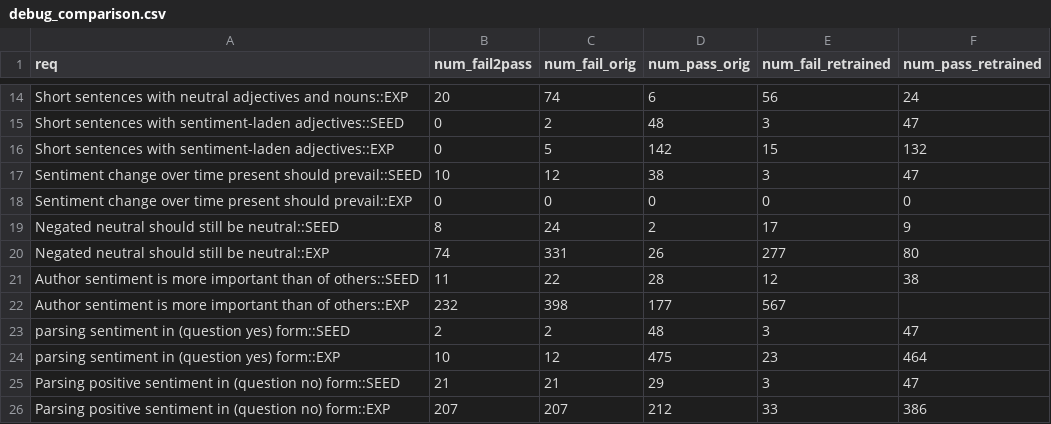
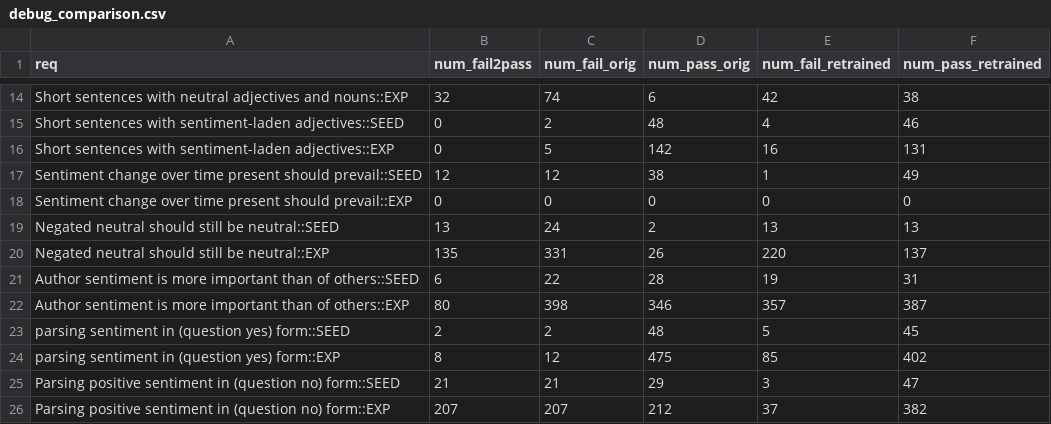
Before and after one commit to jasonlee27/alict, a CSV file: _results/retrain/debug_comparison.csv, drawn as a sheet; only a part is shown, gaps mark what is left out; the diff covers the shown part only; the diff names each change by its address in the sheet, - before the commit and + after, or states it on an @@ line.

```diff
--- a/_results/retrain/debug_comparison.csv
+++ b/_results/retrain/debug_comparison.csv
-B14 (num_fail2pass): 20
+B14 (num_fail2pass): 32
-E14 (num_fail_retrained): 56
+E14 (num_fail_retrained): 42
-F14 (num_pass_retrained): 24
+F14 (num_pass_retrained): 38
-E15 (num_fail_retrained): 3
+E15 (num_fail_retrained): 4
-F15 (num_pass_retrained): 47
+F15 (num_pass_retrained): 46
-E16 (num_fail_retrained): 15
+E16 (num_fail_retrained): 16
-F16 (num_pass_retrained): 132
+F16 (num_pass_retrained): 131
-B17 (num_fail2pass): 10
+B17 (num_fail2pass): 12
-E17 (num_fail_retrained): 3
+E17 (num_fail_retrained): 1
-F17 (num_pass_retrained): 47
+F17 (num_pass_retrained): 49
-B19 (num_fail2pass): 8
+B19 (num_fail2pass): 13
-E19 (num_fail_retrained): 17
+E19 (num_fail_retrained): 13
-F19 (num_pass_retrained): 9
+F19 (num_pass_retrained): 13
-B20 (num_fail2pass): 74
+B20 (num_fail2pass): 135
-E20 (num_fail_retrained): 277
+E20 (num_fail_retrained): 220
-F20 (num_pass_retrained): 80
+F20 (num_pass_retrained): 137
-B21 (num_fail2pass): 11
+B21 (num_fail2pass): 6
-E21 (num_fail_retrained): 12
+E21 (num_fail_retrained): 19
-F21 (num_pass_retrained): 38
+F21 (num_pass_retrained): 31
-B22 (num_fail2pass): 232
+B22 (num_fail2pass): 80
-D22 (num_pass_orig): 177
+D22 (num_pass_orig): 346
-E22 (num_fail_retrained): 567
+E22 (num_fail_retrained): 357
-F22 (num_pass_retrained): (empty)
+F22 (num_pass_retrained): 387
-E23 (num_fail_retrained): 3
+E23 (num_fail_retrained): 5
-F23 (num_pass_retrained): 47
+F23 (num_pass_retrained): 45
-B24 (num_fail2pass): 10
+B24 (num_fail2pass): 8
-E24 (num_fail_retrained): 23
+E24 (num_fail_retrained): 85
-F24 (num_pass_retrained): 464
+F24 (num_pass_retrained): 402
-E26 (num_fail_retrained): 33
+E26 (num_fail_retrained): 37
-F26 (num_pass_retrained): 386
+F26 (num_pass_retrained): 382
```
Also changed, not shown: 36 edited cells elsewhere in this file.
